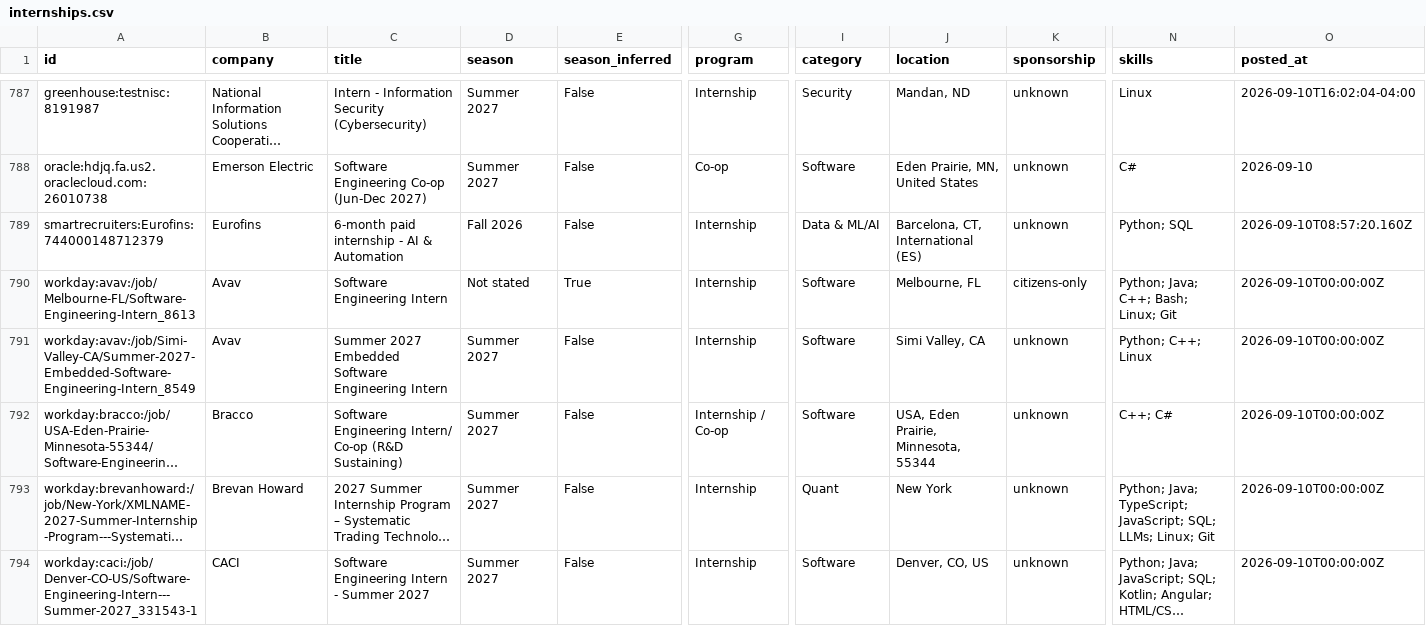
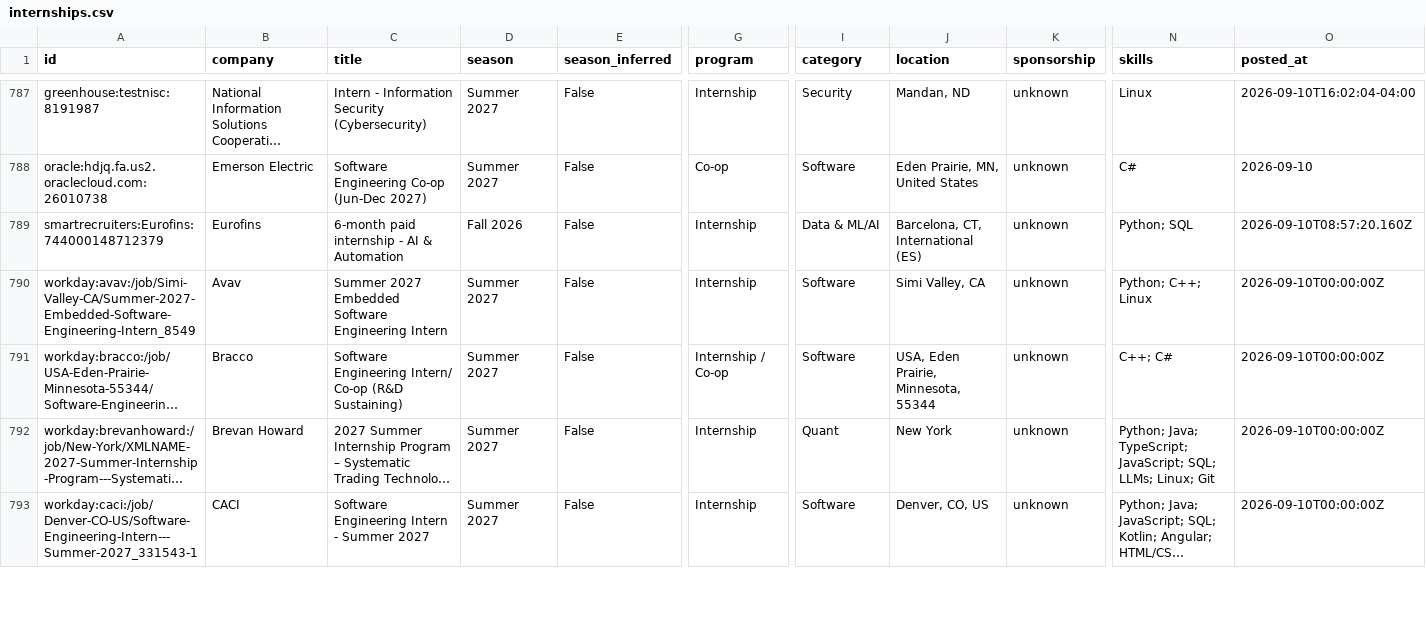
Before and after one commit to superasymmetry/internship-alerts, a CSV file: data/internships.csv, drawn as a sheet; only a part is shown, gaps mark what is left out; long unchanged cells end in …; rows hold the shown columns only; the diff covers the shown part only; the diff names each change by its address in the sheet, - before the commit and + after, or states it on an @@ line.

```diff
--- a/data/internships.csv
+++ b/data/internships.csv
-row 790: workday:avav:/job/Melbourne-FL/Software-Engineering-Intern_8613 | Avav | Software Engineering Intern | Not stated | True | Internship | Software | Melbourne, FL | citizens-only | Python; Java; C++; Bash; Linux; Git | 2026-09-10T00:00:00Z
```
Also changed, not shown: 3 removed rows elsewhere in this file, docs/internships.csv, 12 other files.
